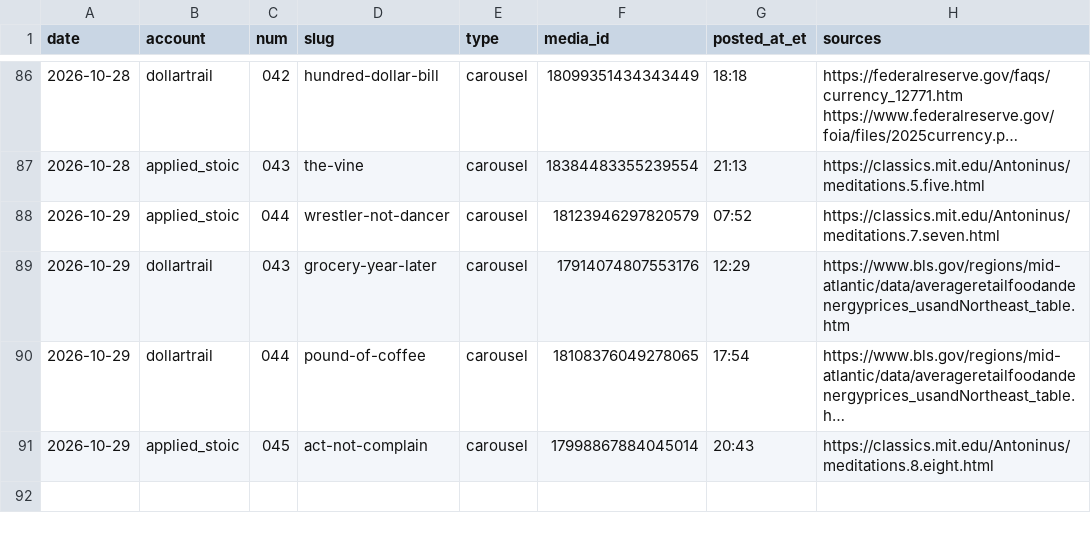
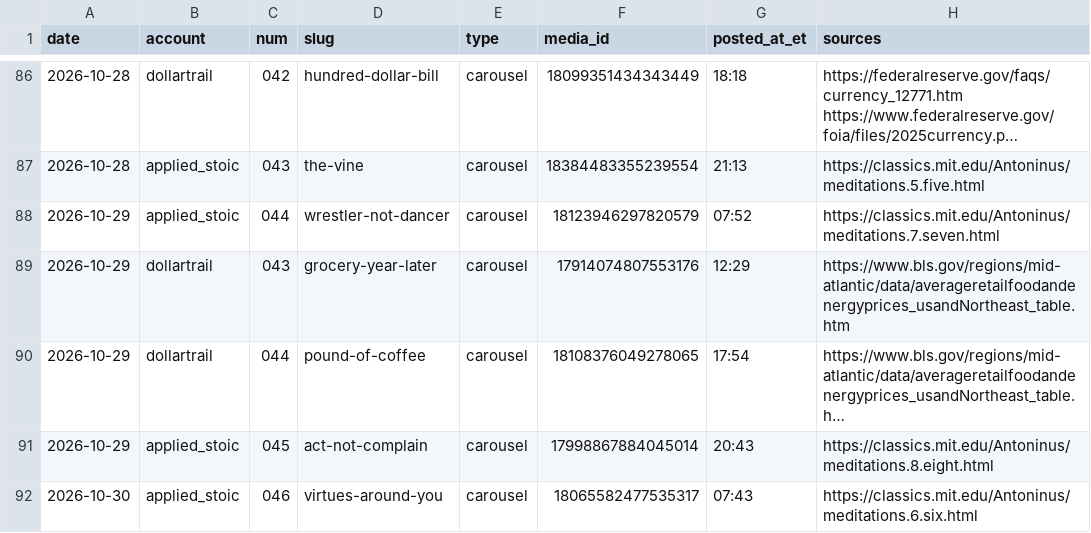
Before and after one commit to jimlastinger/ig-posts, a CSV file: LOG.csv, drawn as a sheet; only a part is shown, gaps mark what is left out; long unchanged cells end in …; the diff names each change by its address in the sheet, - before the commit and + after, or states it on an @@ line.

```diff
--- a/LOG.csv
+++ b/LOG.csv
+row 92: 2026-10-30 | applied_stoic | 046 | virtues-around-you | carousel | 18065582477535317 | 07:43 | https://classics.mit.edu/Antoninus/meditations.6.six.html
```
